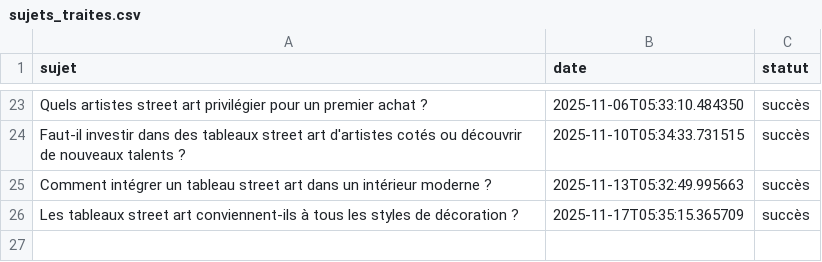
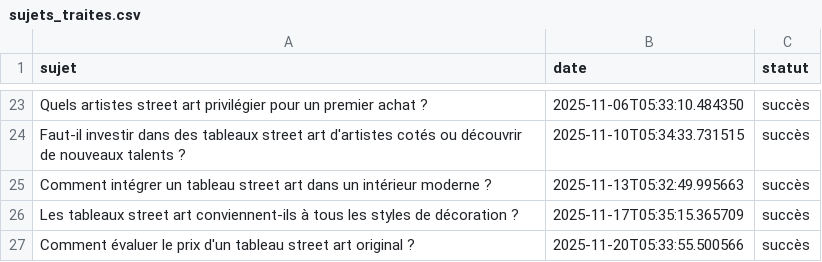
Before and after one commit to Metalosmose21/Street-art-1, a CSV file: sujets_traites.csv, drawn as a sheet; only a part is shown, gaps mark what is left out.

```diff
--- a/sujets_traites.csv
+++ b/sujets_traites.csv
@@ -26 +26,2 @@ Comment intégrer un tableau street art dans un intérieur moderne ?,2025-11-13T
 Les tableaux street art conviennent-ils à tous les styles de décoration ?,2025-11-17T05:35:15.365709,succès
+Comment évaluer le prix d'un tableau street art original ?,2025-11-20T05:33:55.500566,succès
```
Also changed, not shown: sujets.csv.
